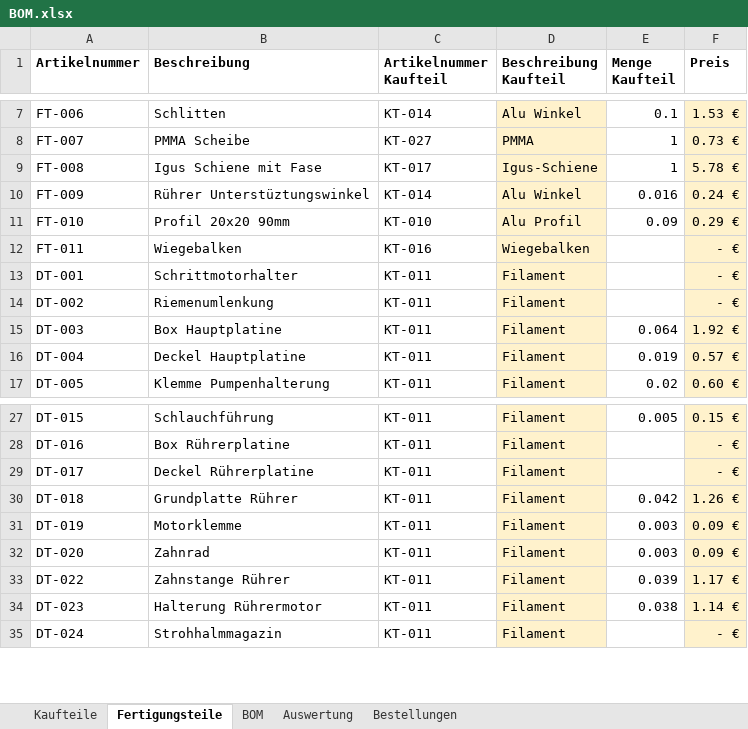
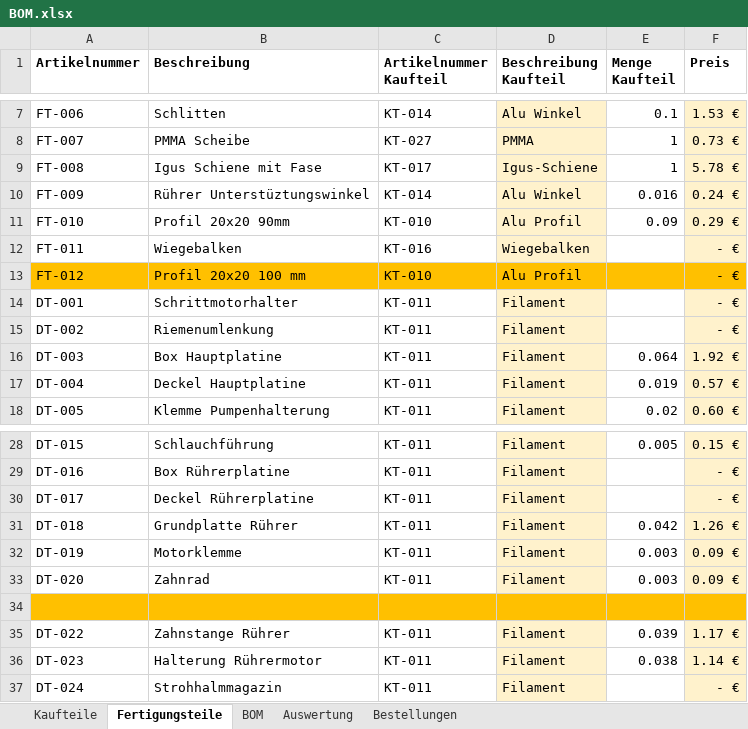
Before and after one commit to Robert2611/BarBot4, an Excel workbook: CAD/BOM.xlsx, sheet Fertigungsteile, drawn as a sheet; only a part is shown, gaps mark what is left out; values as stored, in another font and other column widths than the file's, no borders; table styles not drawn; the diff names each change by its address in the sheet, - before the commit and + after, or states it on an @@ line.

```diff
--- a/CAD/BOM.xlsx (sheet Fertigungsteile)
+++ b/CAD/BOM.xlsx (sheet Fertigungsteile)
+row 13: FT-012 | Profil 20x20 100 mm | KT-010 | Alu Profil |  | - €
+row 34: (empty)
```
Also changed, not shown: sheet Kaufteile, sheet Bestellungen, formulas that keep their value, 1 other file.
